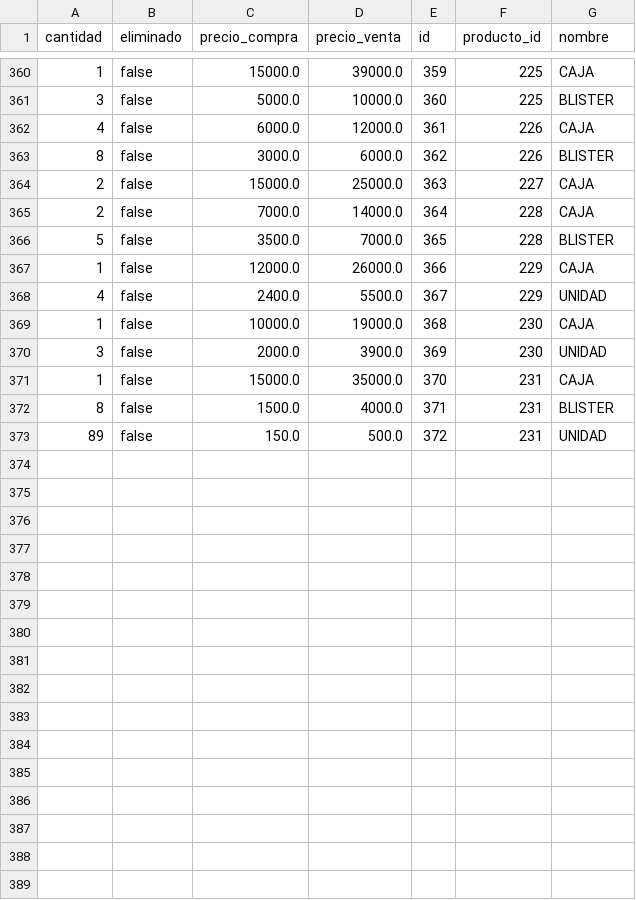
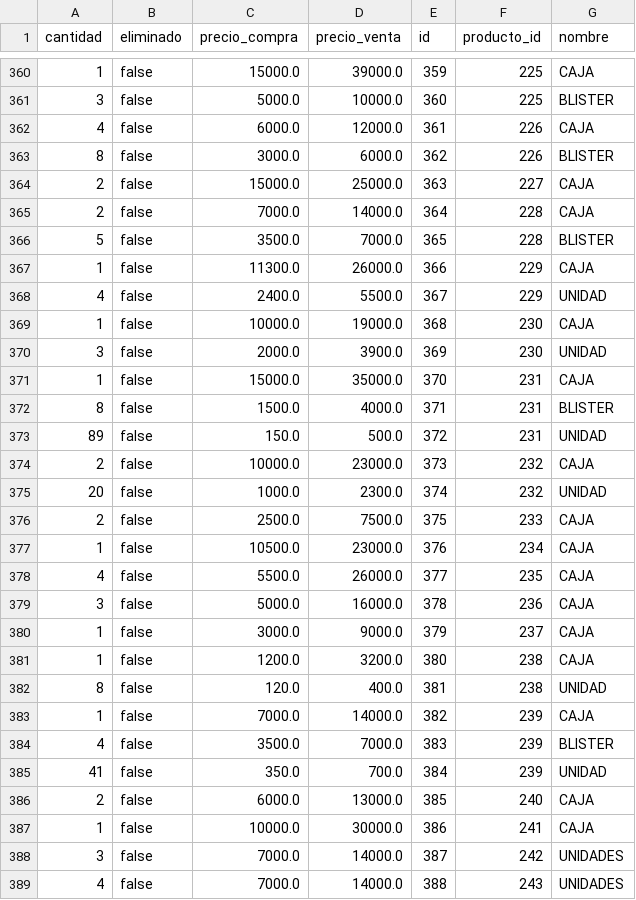
Before and after one commit to AariazP/drogueria1-backup, a CSV file: forma_venta.csv, drawn as a sheet; only a part is shown, gaps mark what is left out.

Commit message:
Backup de todas las tablas 2025-03-15

```diff
--- a/forma_venta.csv
+++ b/forma_venta.csv
@@ -366,3 +366,3 @@ cantidad,eliminado,precio_compra,precio_venta,id,producto_id,nombre
 5,false,3500.0,7000.0,365,228,BLISTER
-1,false,12000.0,26000.0,366,229,CAJA
+1,false,11300.0,26000.0,366,229,CAJA
 4,false,2400.0,5500.0,367,229,UNIDAD
@@ -373 +373,17 @@ cantidad,eliminado,precio_compra,precio_venta,id,producto_id,nombre
 89,false,150.0,500.0,372,231,UNIDAD
+2,false,10000.0,23000.0,373,232,CAJA
+20,false,1000.0,2300.0,374,232,UNIDAD
+2,false,2500.0,7500.0,375,233,CAJA
+1,false,10500.0,23000.0,376,234,CAJA
+4,false,5500.0,26000.0,377,235,CAJA
+3,false,5000.0,16000.0,378,236,CAJA
+1,false,3000.0,9000.0,379,237,CAJA
+1,false,1200.0,3200.0,380,238,CAJA
+8,false,120.0,400.0,381,238,UNIDAD
+1,false,7000.0,14000.0,382,239,CAJA
+4,false,3500.0,7000.0,383,239,BLISTER
+41,false,350.0,700.0,384,239,UNIDAD
+2,false,6000.0,13000.0,385,240,CAJA
+1,false,10000.0,30000.0,386,241,CAJA
+3,false,7000.0,14000.0,387,242,UNIDADES
+4,false,7000.0,14000.0,388,243,UNIDADES
```
